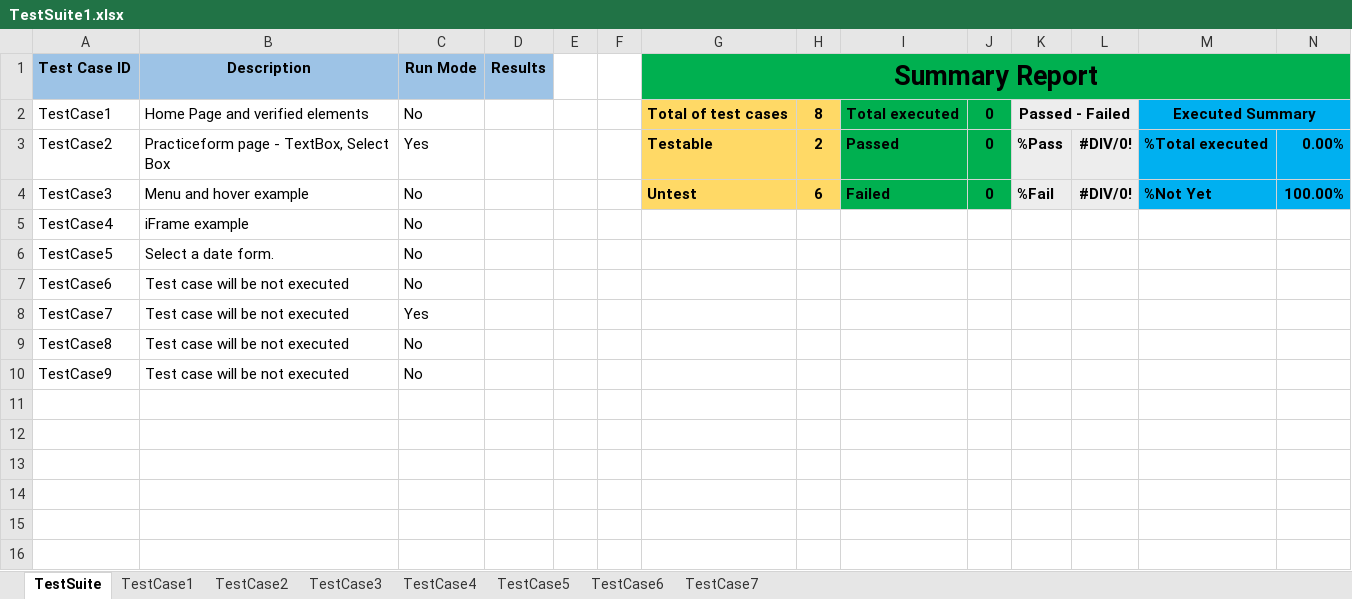
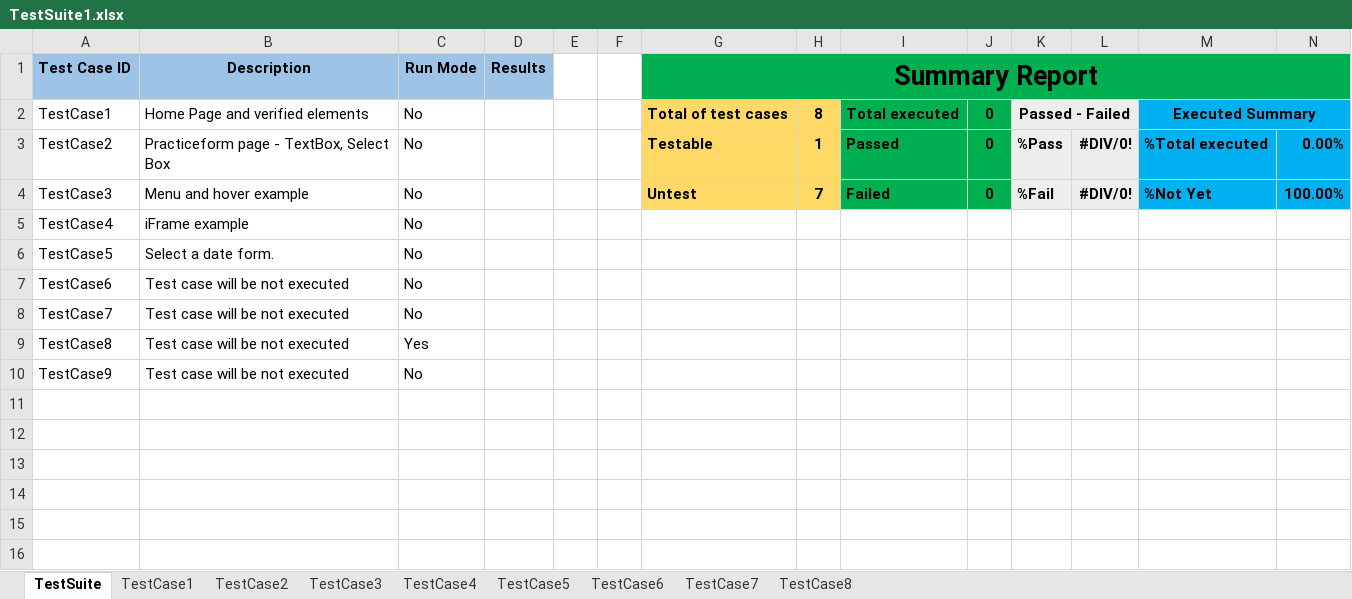
Before and after one commit to josdoaitran/Selenium_HybridFW_Java, an Excel workbook: out/production/KeyWordDriven/testing/dataEngine/TestSuite1.xlsx, sheet TestSuite, drawn as a sheet; only a part is shown; values as stored, in another font and other column widths than the file's, no borders; charts and pictures not drawn; the diff names each change by its address in the sheet, - before the commit and + after, or states it on an @@ line.

```diff
--- a/out/production/KeyWordDriven/testing/dataEngine/TestSuite1.xlsx (sheet TestSuite)
+++ b/out/production/KeyWordDriven/testing/dataEngine/TestSuite1.xlsx (sheet TestSuite)
+sheet tab: TestCase8
-C3 (Run Mode): Yes
+C3 (Run Mode): No
-H3: 2
+H3: 1
-H4: 6
+H4: 7
-C8 (Run Mode): Yes
+C8 (Run Mode): No
-C9 (Run Mode): No
+C9 (Run Mode): Yes
```
Also changed, not shown: charts or pictures, out/production/KeyWordDriven/testing/reports/TestResult_TestSuite1.xlsx, src/testing/dataEngine/TestSuite1.xlsx, 1 other file.
